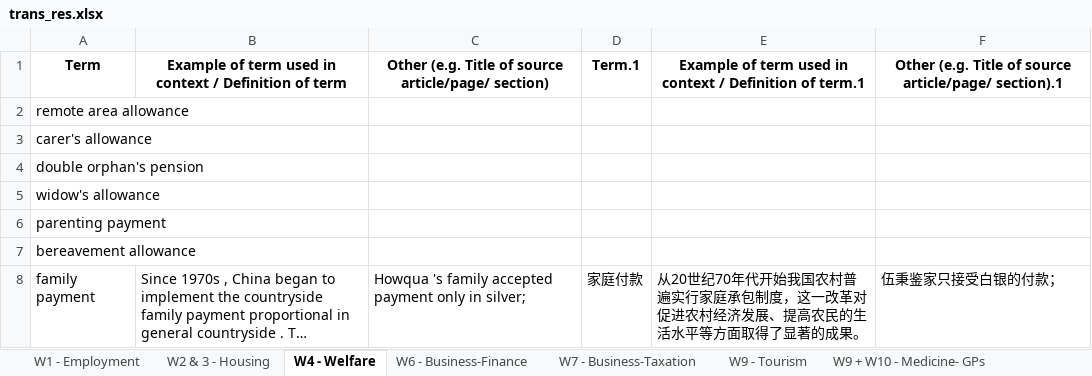
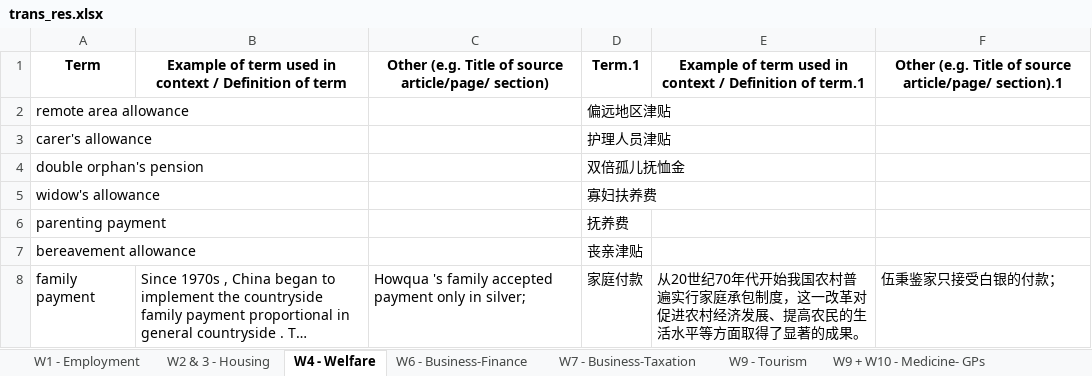
Before and after one commit to hongtao45/Translator, an Excel workbook: trans_res.xlsx, sheet W4 - Welfare, drawn as a sheet; only a part is shown; long unchanged cells end in …; values as stored, in another font and other column widths than the file's, no borders; the diff covers the shown part only; the diff names each change by its address in the sheet, - before the commit and + after, or states it on an @@ line.

```diff
--- a/trans_res.xlsx (sheet W4 - Welfare)
+++ b/trans_res.xlsx (sheet W4 - Welfare)
-D2: (empty)
+D2: 偏远地区津贴
-D3: (empty)
+D3: 护理人员津贴
-D4: (empty)
+D4: 双倍孤儿抚恤金
-D5: (empty)
+D5: 寡妇扶养费
-D6: (empty)
+D6: 抚养费
-D7: (empty)
+D7: 丧亲津贴
```
Also changed, not shown: 13 edited cells elsewhere in this sheet, sheet W7 - Business-Taxation, sheet W2 & 3 - Housing, sheet W9 + W10 - Medicine- GPs, sheet W1 - Employment, sheet W9 - Tourism, sheet W6 - Business-Finance, Glossary template - APG 5885 - Sem 1, 2021 - SEU.xlsx, 8 other files.
